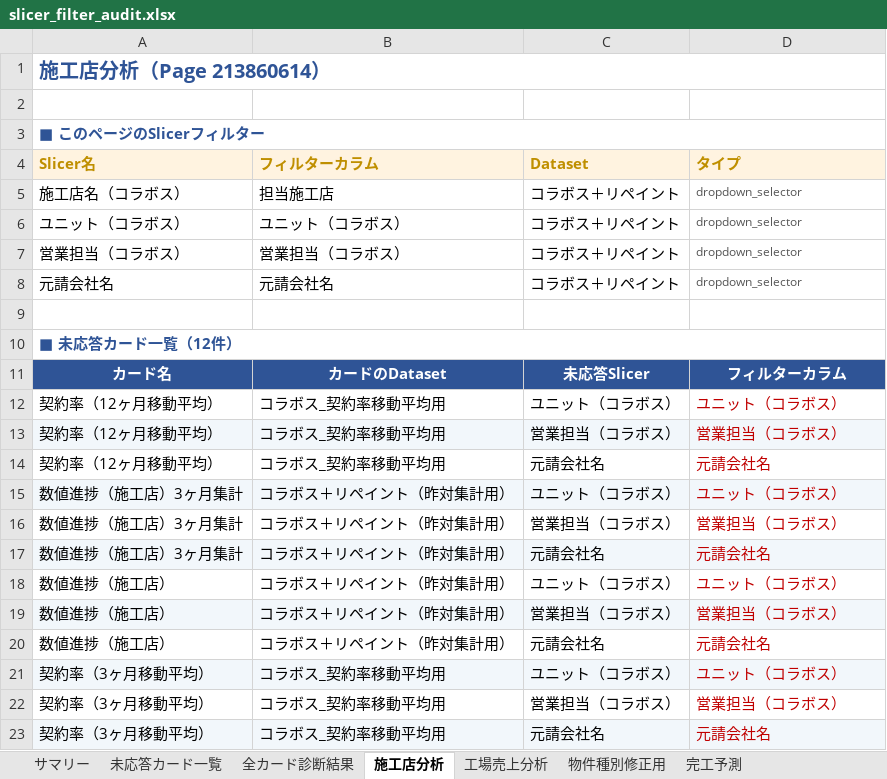
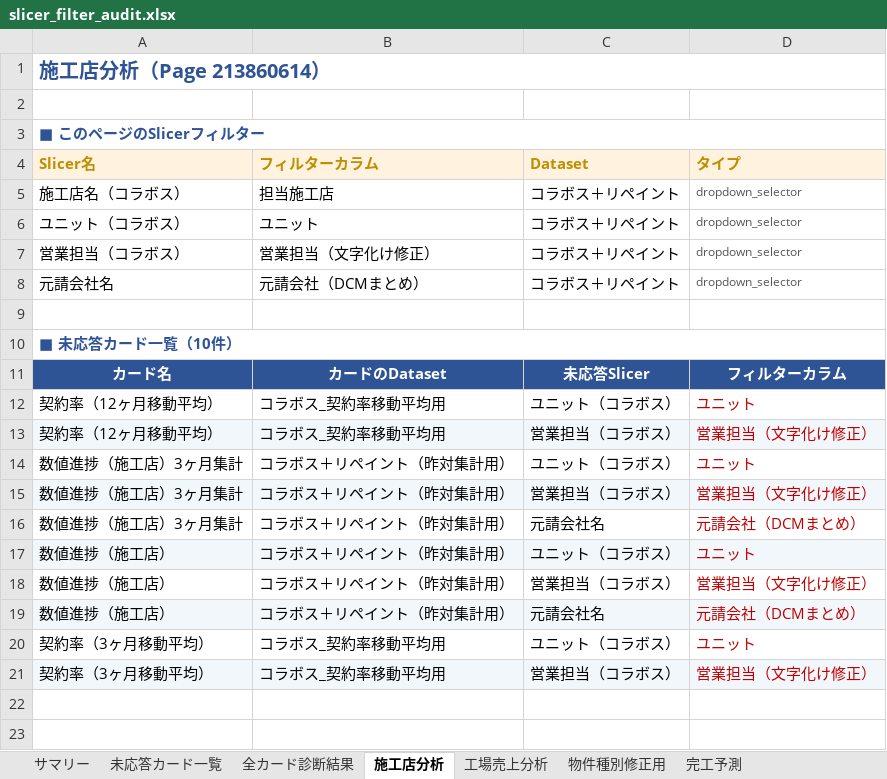
Before and after one commit to newli5737/domo_2404, an Excel workbook: slicer_filter_audit.xlsx, sheet 施工店分析, drawn as a sheet; values as stored, in another font and other column widths than the file's, no borders; removed rows and columns are numbered as before the commit, all else as after; the diff names each change by its address in the sheet, - before the commit and + after, or states it on an @@ line.

Commit message:
Fix slicer column resolution (formulaId->name via analyzer) + add VN report

```diff
--- a/slicer_filter_audit.xlsx (sheet 施工店分析)
+++ b/slicer_filter_audit.xlsx (sheet 施工店分析)
-B6 (フィルターカラム): ユニット（コラボス）
+B6 (フィルターカラム): ユニット
-B7 (フィルターカラム): 営業担当（コラボス）
+B7 (フィルターカラム): 営業担当（文字化け修正）
-B8 (フィルターカラム): 元請会社名
+B8 (フィルターカラム): 元請会社（DCMまとめ）
-A10 (Slicer名): ■ 未応答カード一覧（12件）
+A10 (Slicer名): ■ 未応答カード一覧（10件）
-D12 (タイプ): ユニット（コラボス）
+D12 (タイプ): ユニット
-D13 (タイプ): 営業担当（コラボス）
+D13 (タイプ): 営業担当（文字化け修正）
-row 14: 契約率（12ヶ月移動平均） | コラボス_契約率移動平均用 | 元請会社名 | 元請会社名
-A14:D14 fill: #F2F7FB
+A14:D14 fill: none
-D14 (タイプ): ユニット（コラボス）
+D14 (タイプ): ユニット
-A15:D15 fill: none
+A15:D15 fill: #F2F7FB
-D15 (タイプ): 営業担当（コラボス）
+D15 (タイプ): 営業担当（文字化け修正）
-A16:D16 fill: #F2F7FB
+A16:D16 fill: none
-D16 (タイプ): 元請会社名
+D16 (タイプ): 元請会社（DCMまとめ）
-A17:D17 fill: none
+A17:D17 fill: #F2F7FB
-D17 (タイプ): ユニット（コラボス）
+D17 (タイプ): ユニット
-A18:D18 fill: #F2F7FB
+A18:D18 fill: none
-D18 (タイプ): 営業担当（コラボス）
+D18 (タイプ): 営業担当（文字化け修正）
-A19:D19 fill: none
+A19:D19 fill: #F2F7FB
-D19 (タイプ): 元請会社名
+D19 (タイプ): 元請会社（DCMまとめ）
-A20:D20 fill: #F2F7FB
+A20:D20 fill: none
-D20 (タイプ): ユニット（コラボス）
+D20 (タイプ): ユニット
-A21:D21 fill: none
+A21:D21 fill: #F2F7FB
-D21 (タイプ): 営業担当（コラボス）
+D21 (タイプ): 営業担当（文字化け修正）
-row 23: 契約率（3ヶ月移動平均） | コラボス_契約率移動平均用 | 元請会社名 | 元請会社名
```
Also changed, not shown: sheet 全カード診断結果, sheet 未応答カード一覧, sheet 完工予測, sheet コラボス集計, sheet 法人営業部用_売上集計(出荷日基準), sheet プロテック案件実績, 3 more sheets, 7 other files.
